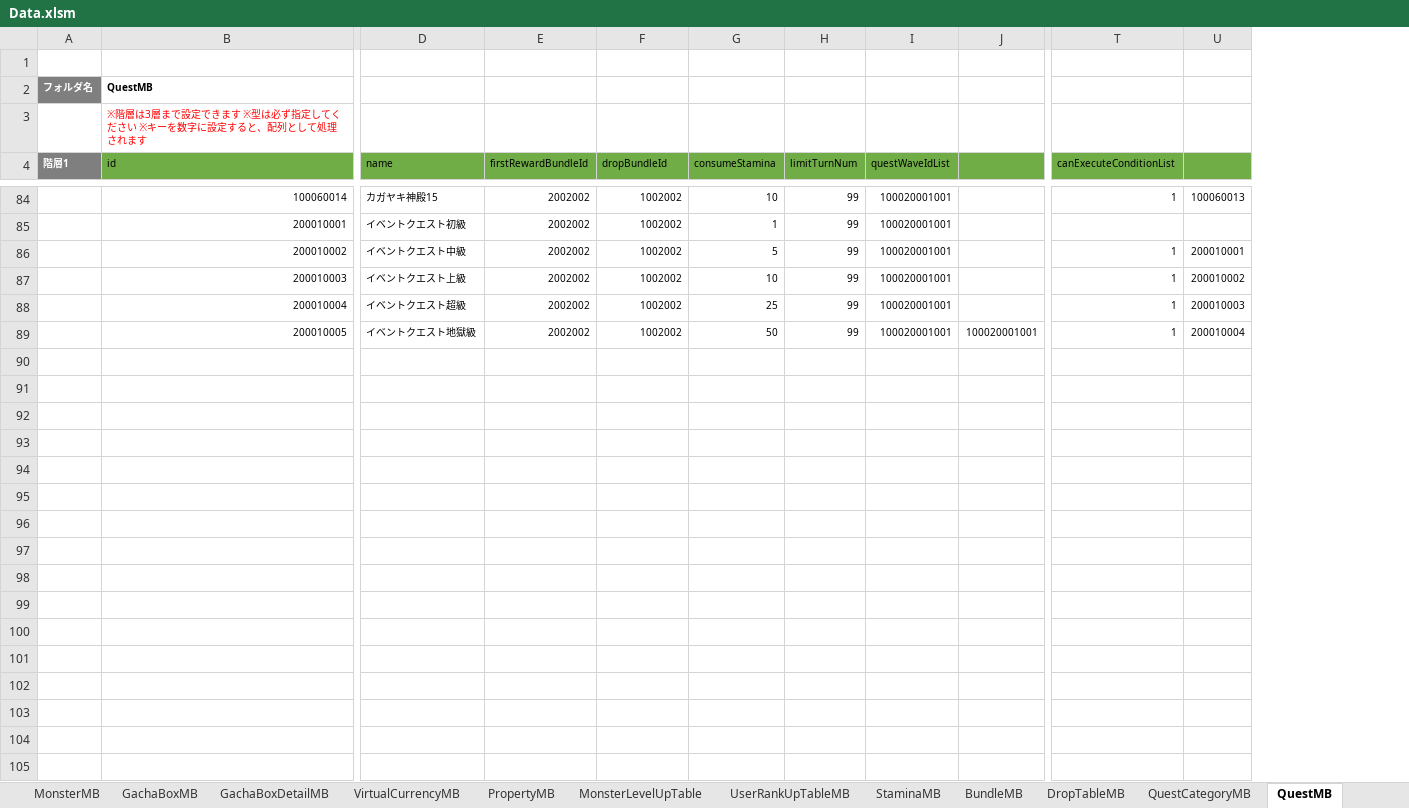
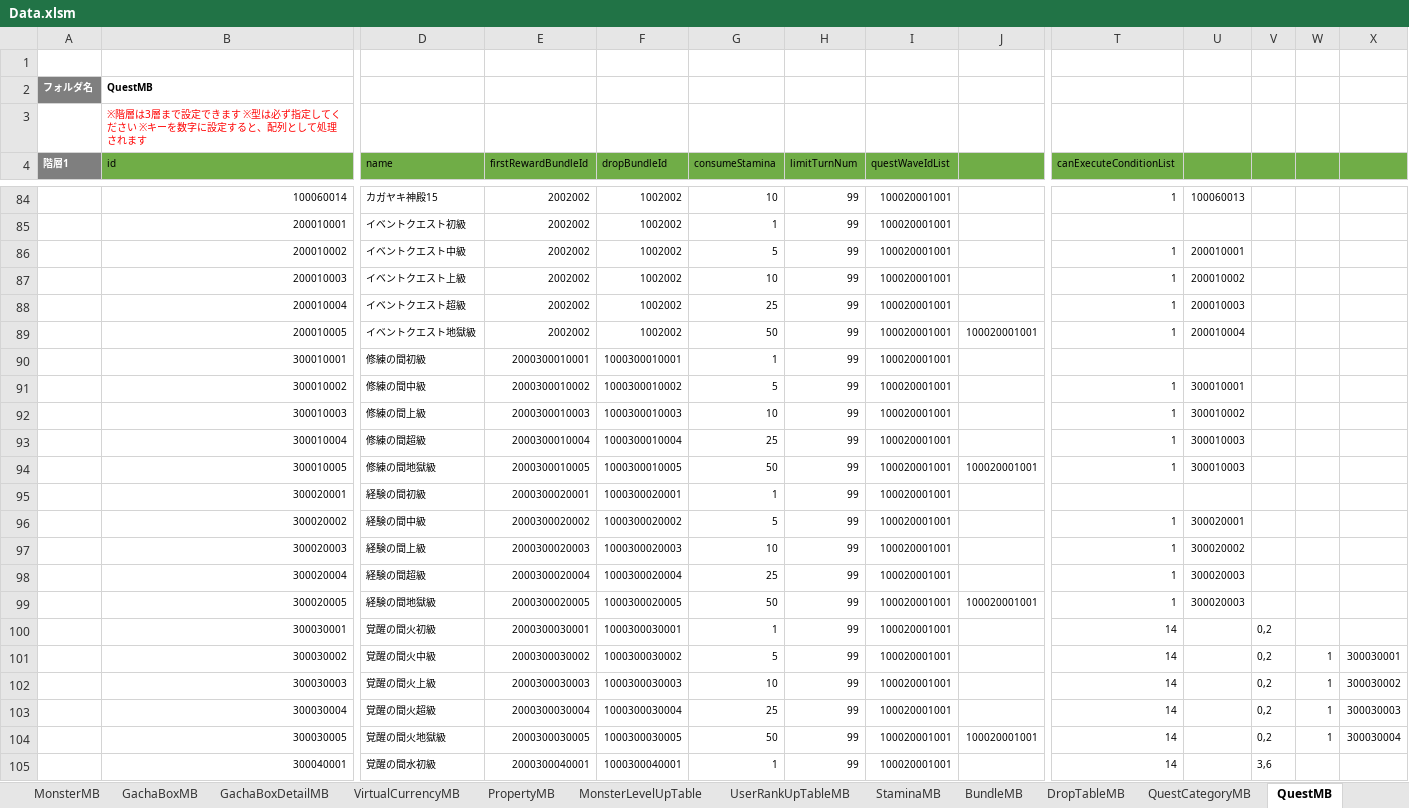
Before and after one commit to kimkimkimkimkim/PuzzleMonster, an Excel workbook: Assets/PlayFabData/Excel/Data.xlsm, sheet QuestMB, drawn as a sheet; only a part is shown, gaps mark what is left out; values as stored, in another font and other column widths than the file's, no borders; charts and pictures not drawn; rows hold the shown columns only; the diff covers the shown part only; the diff names each change by its address in the sheet, - before the commit and + after, or states it on an @@ line.

```diff
--- a/Assets/PlayFabData/Excel/Data.xlsm (sheet QuestMB)
+++ b/Assets/PlayFabData/Excel/Data.xlsm (sheet QuestMB)
+column V, empty
+column W, empty
+column X, empty
+row 90:  | 300010001 | 修練の間初級 | 2000300010001 | 1000300010001 | 1 | 99 | 100020001001
+row 91:  | 300010002 | 修練の間中級 | 2000300010002 | 1000300010002 | 5 | 99 | 100020001001 |  | 1 | 300010001
+row 92:  | 300010003 | 修練の間上級 | 2000300010003 | 1000300010003 | 10 | 99 | 100020001001 |  | 1 | 300010002
+row 93:  | 300010004 | 修練の間超級 | 2000300010004 | 1000300010004 | 25 | 99 | 100020001001 |  | 1 | 300010003
+row 94:  | 300010005 | 修練の間地獄級 | 2000300010005 | 1000300010005 | 50 | 99 | 100020001001 | 100020001001 | 1 | 300010003
+row 95:  | 300020001 | 経験の間初級 | 2000300020001 | 1000300020001 | 1 | 99 | 100020001001
+row 96:  | 300020002 | 経験の間中級 | 2000300020002 | 1000300020002 | 5 | 99 | 100020001001 |  | 1 | 300020001
+row 97:  | 300020003 | 経験の間上級 | 2000300020003 | 1000300020003 | 10 | 99 | 100020001001 |  | 1 | 300020002
+row 98:  | 300020004 | 経験の間超級 | 2000300020004 | 1000300020004 | 25 | 99 | 100020001001 |  | 1 | 300020003
+row 99:  | 300020005 | 経験の間地獄級 | 2000300020005 | 1000300020005 | 50 | 99 | 100020001001 | 100020001001 | 1 | 300020003
+row 100:  | 300030001 | 覚醒の間火初級 | 2000300030001 | 1000300030001 | 1 | 99 | 100020001001 |  | 14 |  | 0,2
+row 101:  | 300030002 | 覚醒の間火中級 | 2000300030002 | 1000300030002 | 5 | 99 | 100020001001 |  | 14 |  | 0,2 | 1 | 300030001
+row 102:  | 300030003 | 覚醒の間火上級 | 2000300030003 | 1000300030003 | 10 | 99 | 100020001001 |  | 14 |  | 0,2 | 1 | 300030002
+row 103:  | 300030004 | 覚醒の間火超級 | 2000300030004 | 1000300030004 | 25 | 99 | 100020001001 |  | 14 |  | 0,2 | 1 | 300030003
+row 104:  | 300030005 | 覚醒の間火地獄級 | 2000300030005 | 1000300030005 | 50 | 99 | 100020001001 | 100020001001 | 14 |  | 0,2 | 1 | 300030004
+row 105:  | 300040001 | 覚醒の間水初級 | 2000300040001 | 1000300040001 | 1 | 99 | 100020001001 |  | 14 |  | 3,6
```
Also changed, not shown: 19 added rows, 5 edited cells and cell formats elsewhere in this sheet, sheet BundleMB, sheet QuestCategoryMB, 17 other files.
